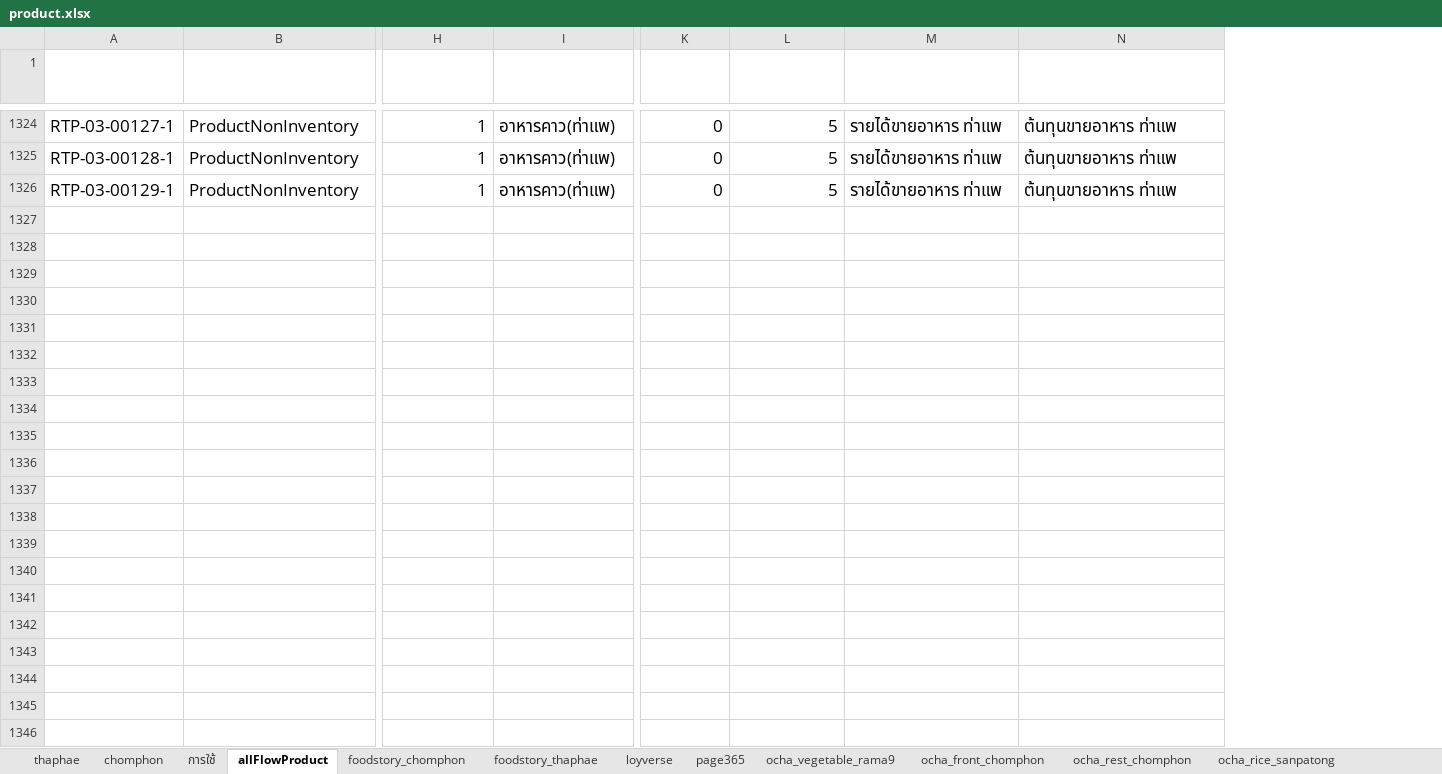
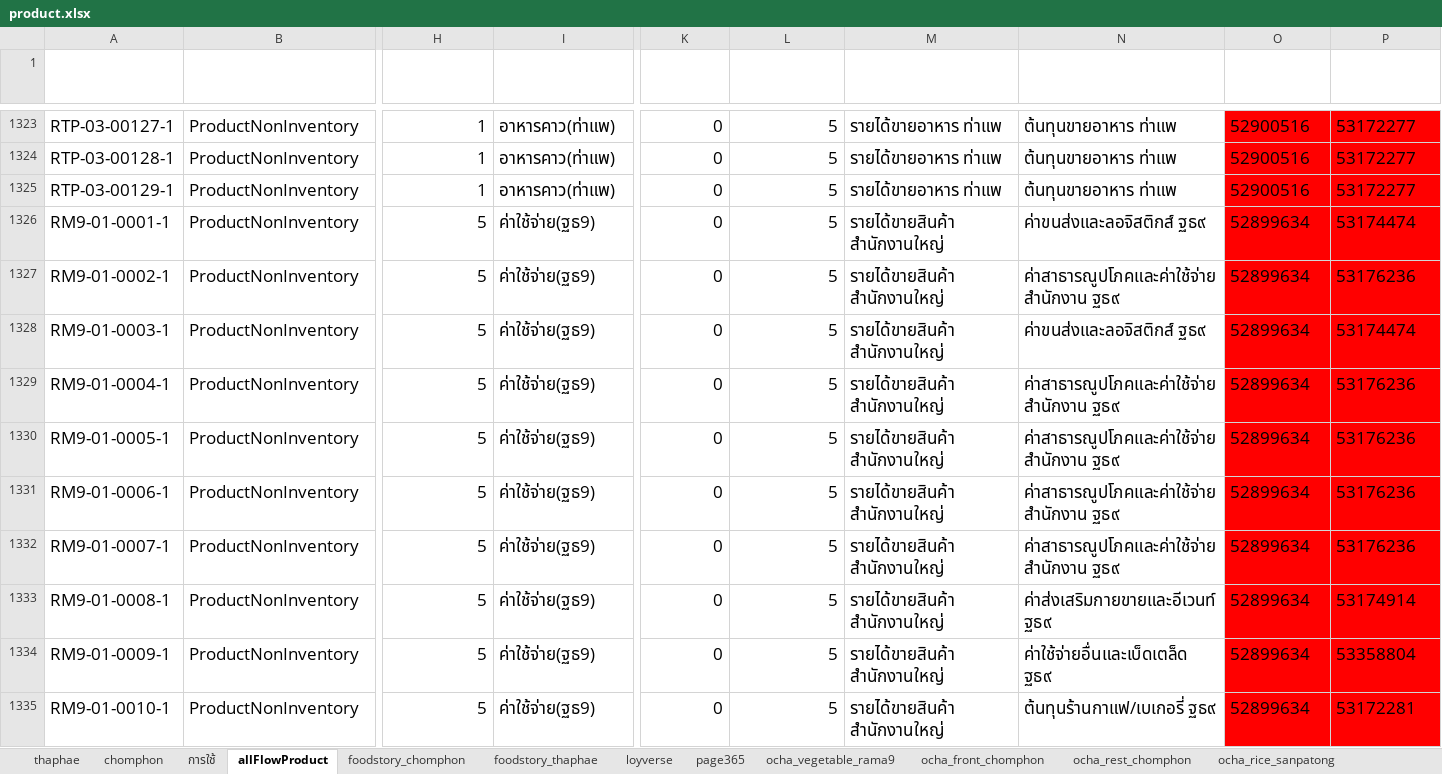
Before and after one commit to yothinn/thamFlowAcc, an Excel workbook: libs/product/product.xlsx, sheet allFlowProduct, drawn as a sheet; only a part is shown, gaps mark what is left out; values as stored, in another font and other column widths than the file's, no borders; conditional formats and table styles not drawn; addresses are those after the commit; rows hold the shown columns only; the diff covers the shown part only; the diff names each change by its address in the sheet, - before the commit and + after, or states it on an @@ line.

Commit message:
update product

```diff
--- a/libs/product/product.xlsx (sheet allFlowProduct)
+++ b/libs/product/product.xlsx (sheet allFlowProduct)
@@ column O (sellChartId) unhidden, rows 1323-1326: 52900516 | 52900516 | 52900516 | 52899634 @@
@@ column P (buyChartId) unhidden, rows 1323-1326: 53172277 | 53172277 | 53172277 | 53174474 @@
-row 1326: (empty)
+row 1326: RM9-01-0001-1 | ProductNonInventory | 5 | ค่าใช้จ่าย(ฐธ9) | 0 | 5 | รายได้ขายสินค้า สำนักงานใหญ่ | ค่าขนส่งและลอจิสติกส์ ฐธ๙ | 52899634 | 53174474
+row 1327: RM9-01-0002-1 | ProductNonInventory | 5 | ค่าใช้จ่าย(ฐธ9) | 0 | 5 | รายได้ขายสินค้า สำนักงานใหญ่ | ค่าสาธารณูปโภคและค่าใช้จ่ายสำนักงาน ฐธ๙ | 52899634 | 53176236
+row 1328: RM9-01-0003-1 | ProductNonInventory | 5 | ค่าใช้จ่าย(ฐธ9) | 0 | 5 | รายได้ขายสินค้า สำนักงานใหญ่ | ค่าขนส่งและลอจิสติกส์ ฐธ๙ | 52899634 | 53174474
+row 1329: RM9-01-0004-1 | ProductNonInventory | 5 | ค่าใช้จ่าย(ฐธ9) | 0 | 5 | รายได้ขายสินค้า สำนักงานใหญ่ | ค่าสาธารณูปโภคและค่าใช้จ่ายสำนักงาน ฐธ๙ | 52899634 | 53176236
+row 1330: RM9-01-0005-1 | ProductNonInventory | 5 | ค่าใช้จ่าย(ฐธ9) | 0 | 5 | รายได้ขายสินค้า สำนักงานใหญ่ | ค่าสาธารณูปโภคและค่าใช้จ่ายสำนักงาน ฐธ๙ | 52899634 | 53176236
+row 1331: RM9-01-0006-1 | ProductNonInventory | 5 | ค่าใช้จ่าย(ฐธ9) | 0 | 5 | รายได้ขายสินค้า สำนักงานใหญ่ | ค่าสาธารณูปโภคและค่าใช้จ่ายสำนักงาน ฐธ๙ | 52899634 | 53176236
+row 1332: RM9-01-0007-1 | ProductNonInventory | 5 | ค่าใช้จ่าย(ฐธ9) | 0 | 5 | รายได้ขายสินค้า สำนักงานใหญ่ | ค่าสาธารณูปโภคและค่าใช้จ่ายสำนักงาน ฐธ๙ | 52899634 | 53176236
+row 1333: RM9-01-0008-1 | ProductNonInventory | 5 | ค่าใช้จ่าย(ฐธ9) | 0 | 5 | รายได้ขายสินค้า สำนักงานใหญ่ | ค่าส่งเสริมกายขายและอีเวนท์ ฐธ๙ | 52899634 | 53174914
+row 1334: RM9-01-0009-1 | ProductNonInventory | 5 | ค่าใช้จ่าย(ฐธ9) | 0 | 5 | รายได้ขายสินค้า สำนักงานใหญ่ | ค่าใช้จ่ายอื่นและเบ็ดเตล็ด ฐธ๙ | 52899634 | 53358804
+row 1335: RM9-01-0010-1 | ProductNonInventory | 5 | ค่าใช้จ่าย(ฐธ9) | 0 | 5 | รายได้ขายสินค้า สำนักงานใหญ่ | ต้นทุนร้านกาแฟ/เบเกอรี่ ฐธ๙ | 52899634 | 53172281
```
Also changed, not shown: 52 added rows and 1 removed row elsewhere in this sheet, sheet การใช้, hidden cells.
